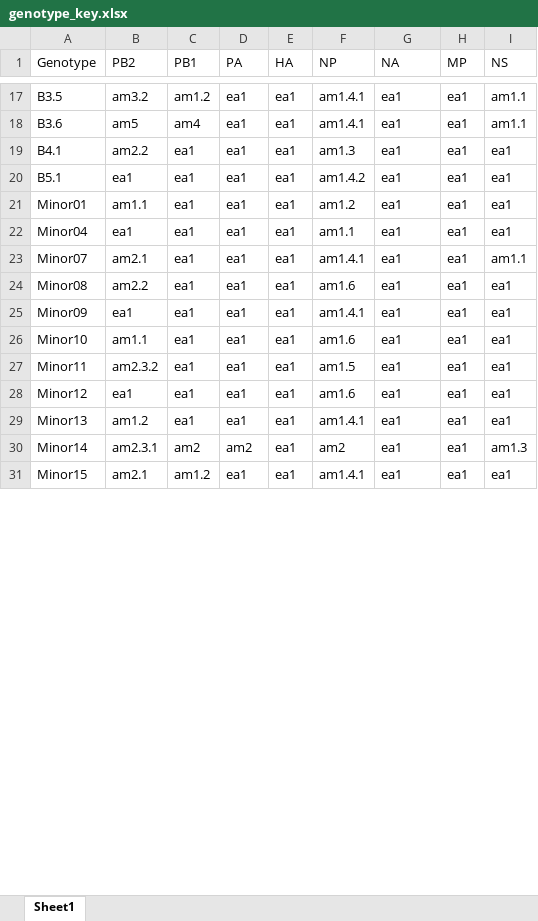
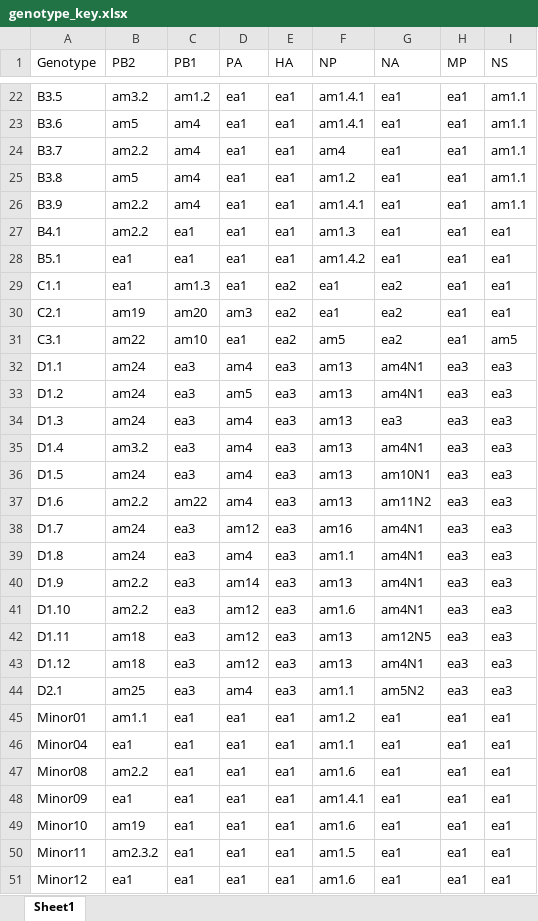
Before and after one commit to USDA-VS/GenoFLU, an Excel workbook: dependencies/genotype_key.xlsx, sheet Sheet1, drawn as a sheet; only a part is shown, gaps mark what is left out; the shorter side is filled out with more unchanged rows; values as stored, in another font and other column widths than the file's, no cell formats; removed rows and columns are numbered as before the commit, all else as after; the diff covers the shown part only; the diff names each change by its address in the sheet, - before the commit and + after, or states it on an @@ line.

```diff
--- a/dependencies/genotype_key.xlsx (sheet Sheet1)
+++ b/dependencies/genotype_key.xlsx (sheet Sheet1)
@@ row 61 moved to row 24: B3.7 @@
@@ row 76 moved to row 25: B3.8 @@
@@ row 83 moved to row 26: B3.9 @@
@@ row 64 moved to row 29: C1.1 @@
@@ row 73 moved to row 30: C2.1 @@
@@ row 99 moved to row 31: C3.1 @@
@@ row 108 moved to row 32: D1.1 @@
@@ row 109 moved to row 33: D1.2 @@
+row 34: D1.3 | am24 | ea3 | am4 | ea3 | am13 | ea3 | ea3 | ea3
+row 35: D1.4 | am3.2 | ea3 | am4 | ea3 | am13 | am4N1 | ea3 | ea3
+row 36: D1.5 | am24 | ea3 | am4 | ea3 | am13 | am10N1 | ea3 | ea3
+row 37: D1.6 | am2.2 | am22 | am4 | ea3 | am13 | am11N2 | ea3 | ea3
+row 38: D1.7 | am24 | ea3 | am12 | ea3 | am16 | am4N1 | ea3 | ea3
+row 39: D1.8 | am24 | ea3 | am4 | ea3 | am1.1 | am4N1 | ea3 | ea3
+row 40: D1.9 | am2.2 | ea3 | am14 | ea3 | am13 | am4N1 | ea3 | ea3
+row 41: D1.10 | am2.2 | ea3 | am12 | ea3 | am1.6 | am4N1 | ea3 | ea3
+row 42: D1.11 | am18 | ea3 | am12 | ea3 | am13 | am12N5 | ea3 | ea3
+row 43: D1.12 | am18 | ea3 | am12 | ea3 | am13 | am4N1 | ea3 | ea3
@@ row 110 moved to row 44: D2.1 @@
-row 23: Minor07 | am2.1 | ea1 | ea1 | ea1 | am1.4.1 | ea1 | ea1 | am1.1
-B49 (PB2): am1.1
+B49 (PB2): am19
```
Also changed, not shown: 42 added rows, 6 removed rows, 5 moved rows and 17 edited cells elsewhere in this sheet, cell formats, 34 other files.
